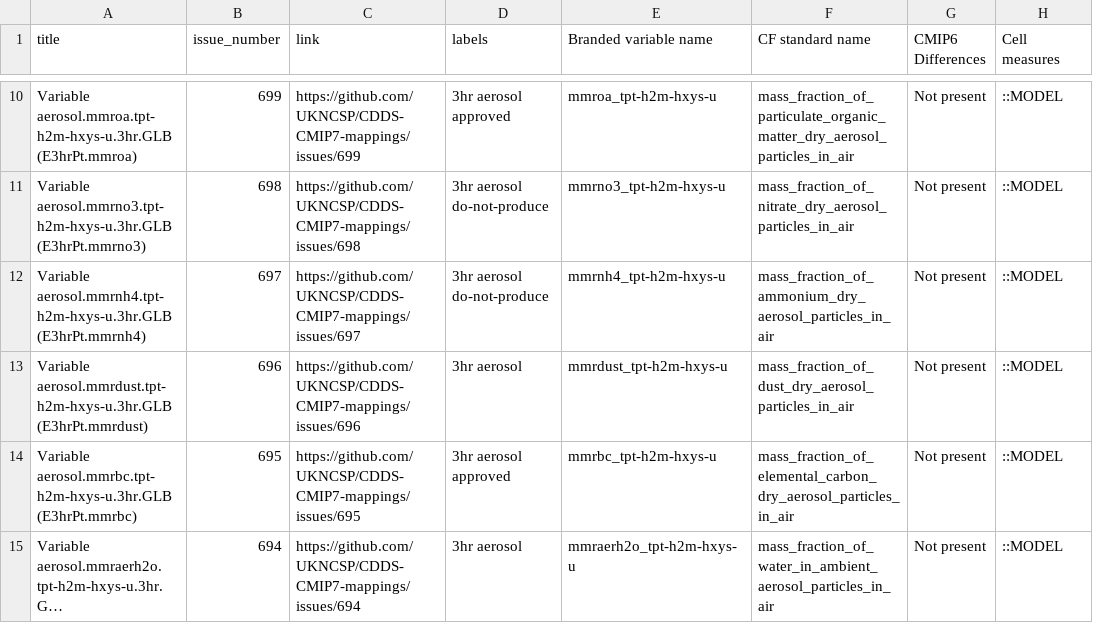
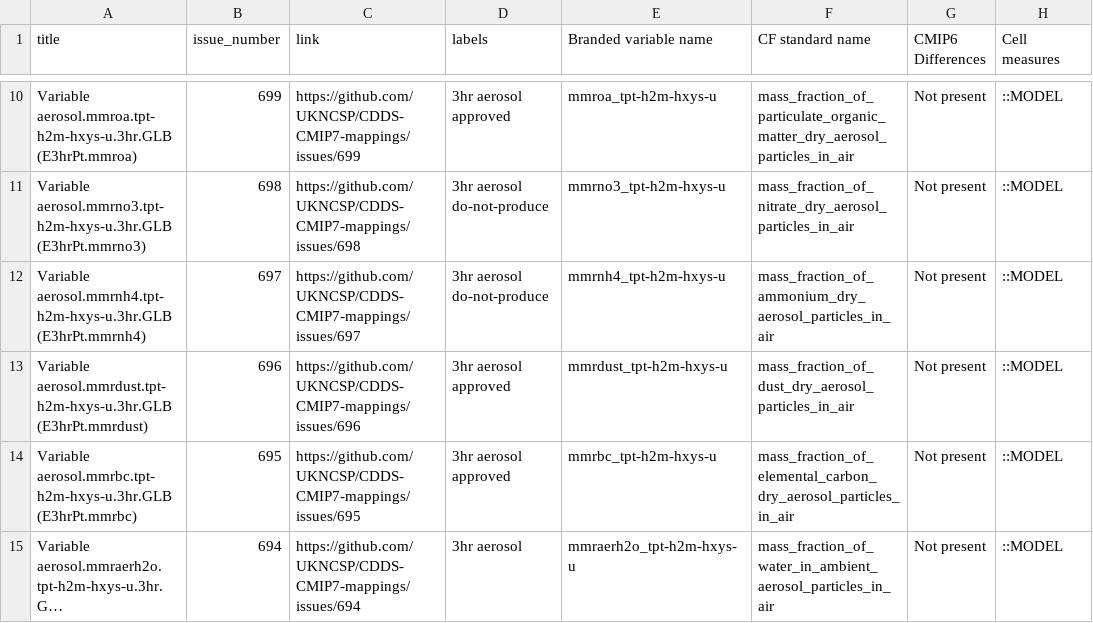
Before and after one commit to UKNCSP/CDDS-CMIP7-mappings, a CSV file: data/aerosol_mappings.csv, drawn as a sheet; only a part is shown, gaps mark what is left out; long unchanged cells end in …; the diff names each change by its address in the sheet, - before the commit and + after, or states it on an @@ line.

```diff
--- a/data/aerosol_mappings.csv
+++ b/data/aerosol_mappings.csv
-D13 (labels): 3hr aerosol
+D13 (labels): 3hr aerosol approved
```
Also changed, not shown: data/aerosol_mappings_new.csv, data/ocean_mappings.csv, 4 other files.
